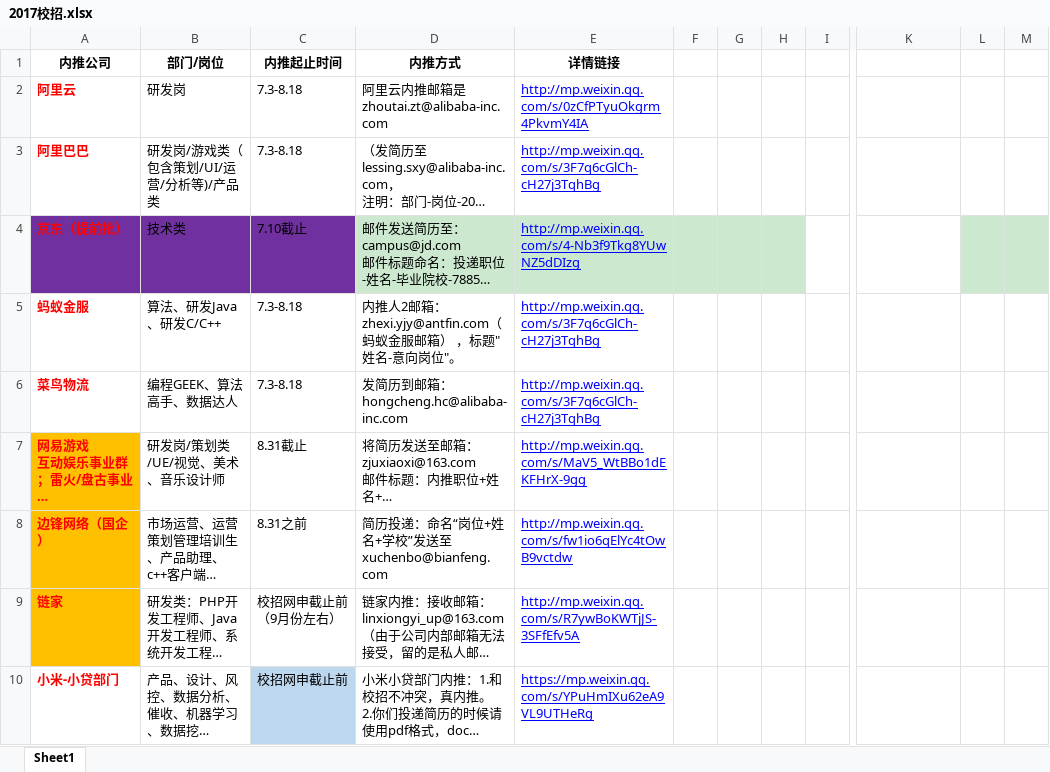
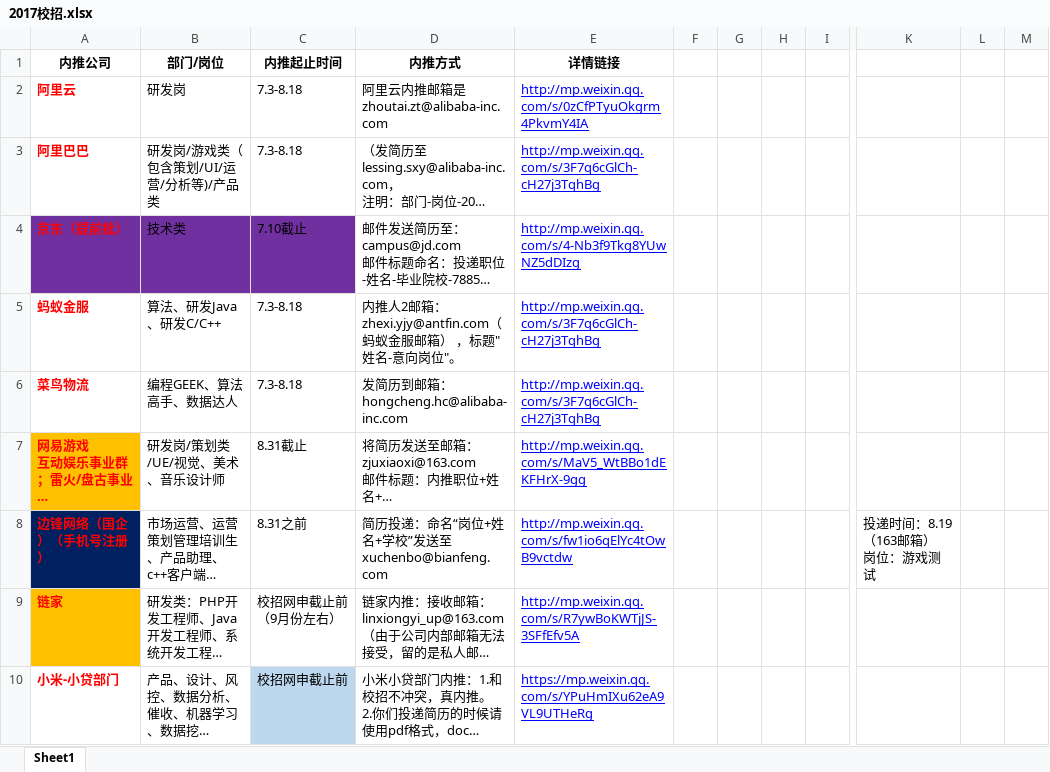
Before and after one commit to gouchengqiu/2017_Campus_Recruitment, an Excel workbook: 2017校招/2017校招.xlsx, sheet Sheet1, drawn as a sheet; only a part is shown, gaps mark what is left out; long unchanged cells end in …; values as stored, in another font and other column widths than the file's, no borders; ↵ is a line break in a cell; the diff covers the shown part only; the diff names each change by its address in the sheet, - before the commit and + after, or states it on an @@ line.

```diff
--- a/2017校招/2017校招.xlsx (sheet Sheet1)
+++ b/2017校招/2017校招.xlsx (sheet Sheet1)
-D4:H4 fill: #CCE8CF
+D4:H4 fill: none
-L4:M4 fill: #CCE8CF
+L4:M4 fill: none
-A8 (内推公司): 边锋网络（国企）
+A8 (内推公司): 边锋网络（国企）（手机号注册）
-A8 fill: #FFC000
+A8 fill: #002060
-K8: (empty)
+K8: 投递时间：8.19（163邮箱） ↵ 岗位：游戏测试
```
Also changed, not shown: 1 added row, 1 removed row, 3 edited cells and cell formats elsewhere in this sheet, 1 other file.
